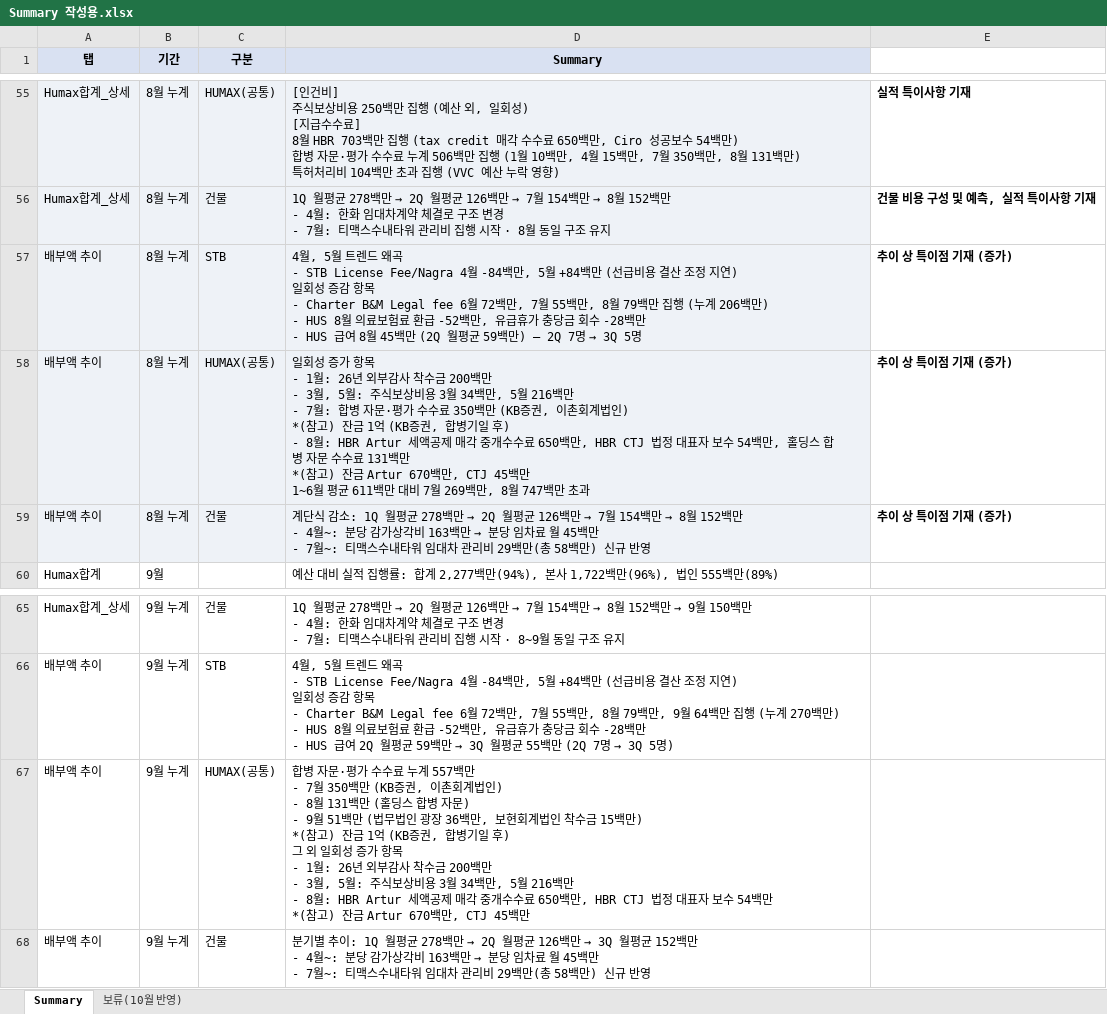
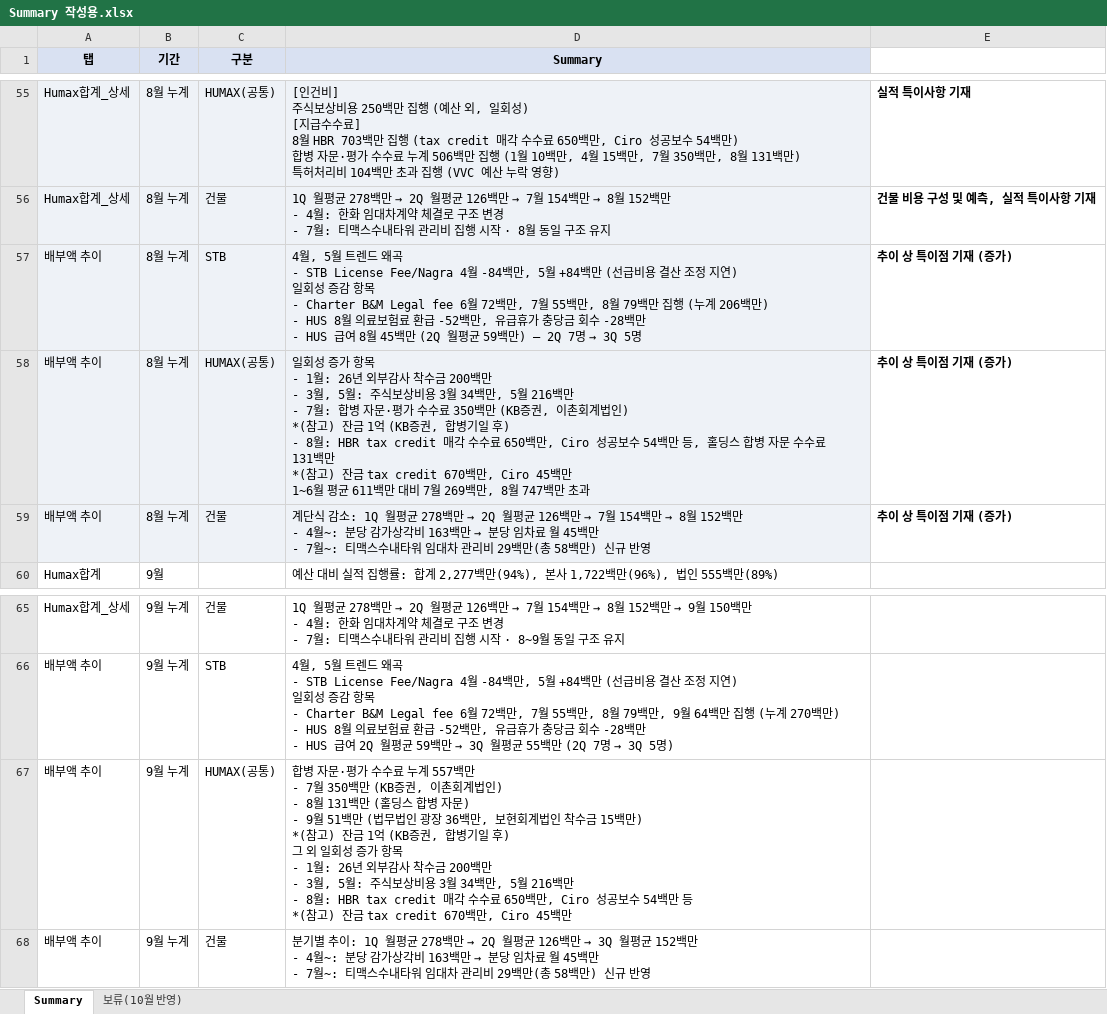
Before and after one commit to hyeyun512/fc-dashboard-web, an Excel workbook: Summary 작성용.xlsx, sheet Summary, drawn as a sheet; only a part is shown, gaps mark what is left out; values as stored, in another font and other column widths than the file's, no borders; charts and pictures not drawn; ↵ is a line break in a cell; the diff names each change by its address in the sheet, - before the commit and + after, or states it on an @@ line.

```diff
--- a/Summary 작성용.xlsx (sheet Summary)
+++ b/Summary 작성용.xlsx (sheet Summary)
-D58 (Summary): …8월: HBR Artur 세액공제 매각 중개수수료 650백만, HBR CTJ 법정 대표자 보수 54백만, 홀딩스 합병 자문 수수료 131백만 ↵ *(참고) 잔금 Artur 670백만, CTJ 45백만…
+D58 (Summary): …8월: HBR tax credit 매각 수수료 650백만, Ciro 성공보수 54백만 등, 홀딩스 합병 자문 수수료 131백만 ↵ *(참고) 잔금 tax credit 670백만, Ciro 45백만…
-D67 (Summary): …8월: HBR Artur 세액공제 매각 중개수수료 650백만, HBR CTJ 법정 대표자 보수 54백만 ↵ *(참고) 잔금 Artur 670백만, CTJ 45백만
+D67 (Summary): …8월: HBR tax credit 매각 수수료 650백만, Ciro 성공보수 54백만 등 ↵ *(참고) 잔금 tax credit 670백만, Ciro 45백만
```
Also changed, not shown: 1 other file.
